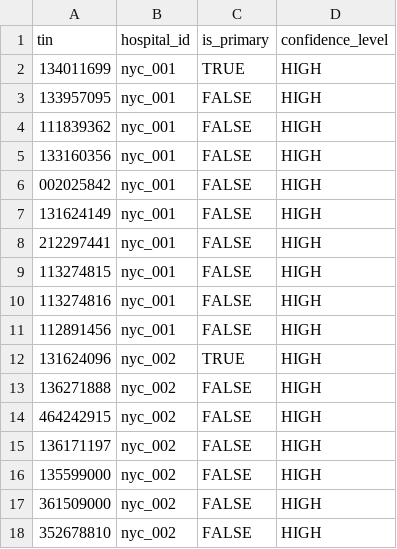
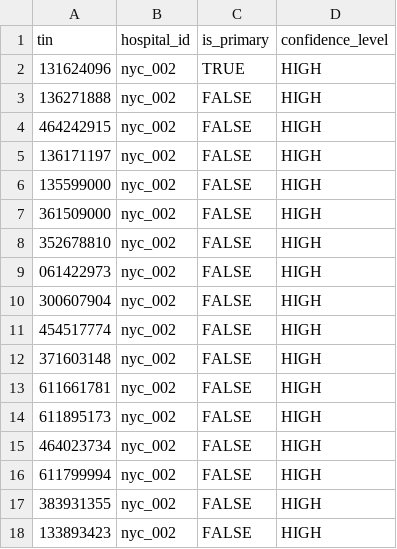
Before and after one commit to mariohealth/v0, a CSV file: backend/mario-health-data-pipeline/seeds/hospital_tins.csv, drawn as a sheet; only a part is shown; the shorter side is filled out with more unchanged rows; removed rows and columns are numbered as before the commit, all else as after; the diff covers the shown part only; the diff names each change by its address in the sheet, - before the commit and + after, or states it on an @@ line.

```diff
--- a/backend/mario-health-data-pipeline/seeds/hospital_tins.csv
+++ b/backend/mario-health-data-pipeline/seeds/hospital_tins.csv
-row 2: 134011699 | nyc_001 | TRUE | HIGH
-row 3: 133957095 | nyc_001 | FALSE | HIGH
-row 4: 111839362 | nyc_001 | FALSE | HIGH
-row 5: 133160356 | nyc_001 | FALSE | HIGH
-row 6: 002025842 | nyc_001 | FALSE | HIGH
-row 7: 131624149 | nyc_001 | FALSE | HIGH
-row 8: 212297441 | nyc_001 | FALSE | HIGH
-row 9: 113274815 | nyc_001 | FALSE | HIGH
-row 10: 113274816 | nyc_001 | FALSE | HIGH
-row 11: 112891456 | nyc_001 | FALSE | HIGH
```
Also changed, not shown: 21 added rows elsewhere in this file, backend/mario-health-data-pipeline/seeds/tin_metadata.csv, 1 other file.
